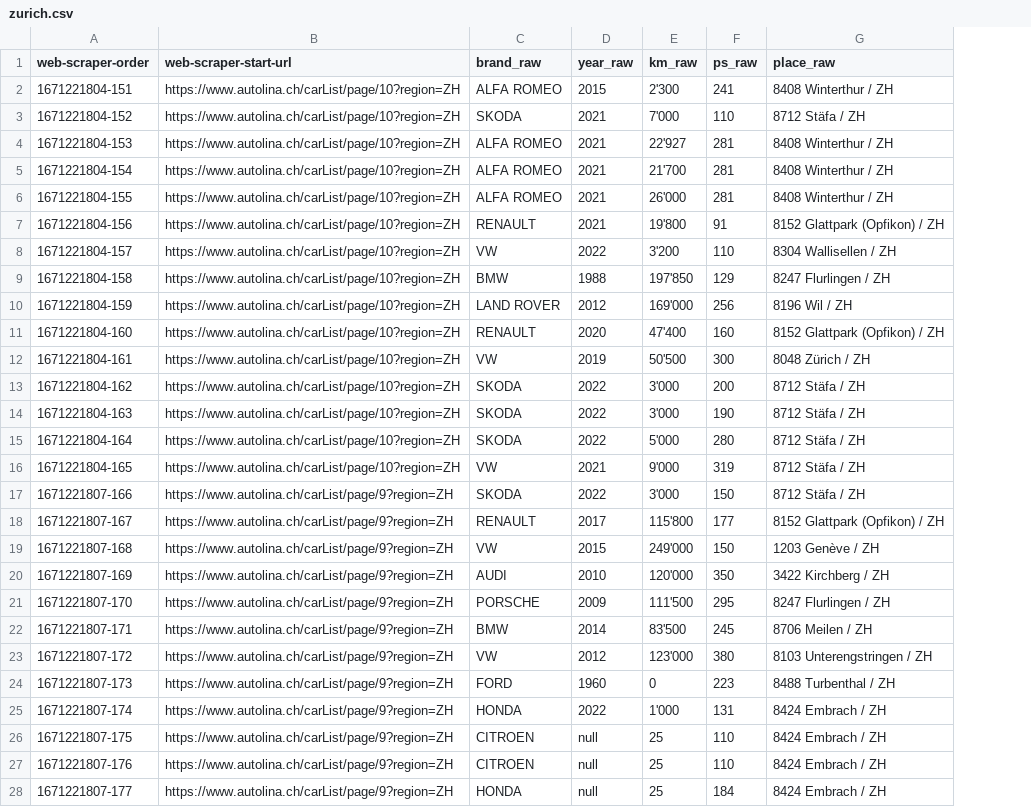
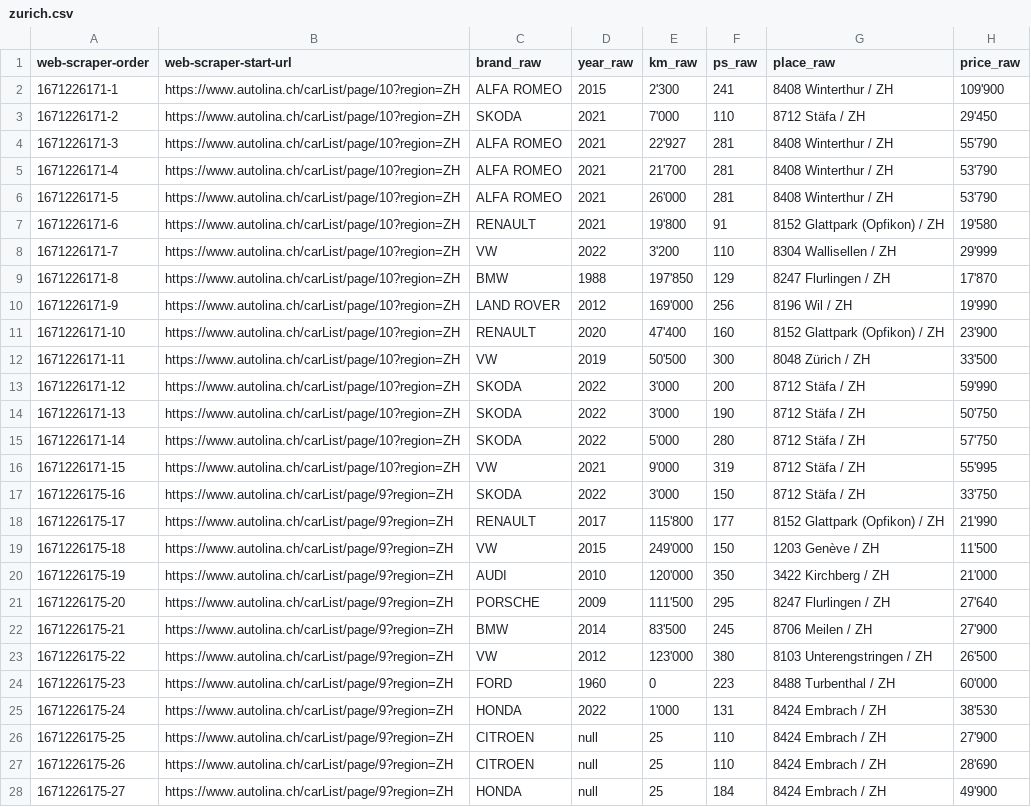
Before and after one commit to AleCecc/DA-SemesterProjekt, a CSV file: zurich.csv, drawn as a sheet; only a part is shown; the diff covers the shown part only; the diff names each change by its address in the sheet, - before the commit and + after, or states it on an @@ line.

Commit message:
Neu-mit-Preis

```diff
--- a/zurich.csv
+++ b/zurich.csv
+column H (price_raw), rows 2-28: 109'900 | 29'450 | 55'790 | 53'790 | 53'790 | 19'580 | 29'999 | 17'870 | 19'990 | 23'900 | 33'500 | 59'990 | 50'750 | 57'750 | 55'995 | 33'750 | 21'990 | 11'500 | 21'000 | 27'640 | 27'900 | 26'500 | 60'000 | 38'530 | 27'900 | 28'690 | 49'900
-A2 (web-scraper-order): 1671221804-151
+A2 (web-scraper-order): 1671226171-1
-A3 (web-scraper-order): 1671221804-152
+A3 (web-scraper-order): 1671226171-2
-A4 (web-scraper-order): 1671221804-153
+A4 (web-scraper-order): 1671226171-3
-A5 (web-scraper-order): 1671221804-154
+A5 (web-scraper-order): 1671226171-4
-A6 (web-scraper-order): 1671221804-155
+A6 (web-scraper-order): 1671226171-5
-A7 (web-scraper-order): 1671221804-156
+A7 (web-scraper-order): 1671226171-6
-A8 (web-scraper-order): 1671221804-157
+A8 (web-scraper-order): 1671226171-7
-A9 (web-scraper-order): 1671221804-158
+A9 (web-scraper-order): 1671226171-8
-A10 (web-scraper-order): 1671221804-159
+A10 (web-scraper-order): 1671226171-9
-A11 (web-scraper-order): 1671221804-160
+A11 (web-scraper-order): 1671226171-10
-A12 (web-scraper-order): 1671221804-161
+A12 (web-scraper-order): 1671226171-11
-A13 (web-scraper-order): 1671221804-162
+A13 (web-scraper-order): 1671226171-12
-A14 (web-scraper-order): 1671221804-163
+A14 (web-scraper-order): 1671226171-13
-A15 (web-scraper-order): 1671221804-164
+A15 (web-scraper-order): 1671226171-14
-A16 (web-scraper-order): 1671221804-165
+A16 (web-scraper-order): 1671226171-15
-A17 (web-scraper-order): 1671221807-166
+A17 (web-scraper-order): 1671226175-16
-A18 (web-scraper-order): 1671221807-167
+A18 (web-scraper-order): 1671226175-17
-A19 (web-scraper-order): 1671221807-168
+A19 (web-scraper-order): 1671226175-18
-A20 (web-scraper-order): 1671221807-169
+A20 (web-scraper-order): 1671226175-19
-A21 (web-scraper-order): 1671221807-170
+A21 (web-scraper-order): 1671226175-20
-A22 (web-scraper-order): 1671221807-171
+A22 (web-scraper-order): 1671226175-21
-A23 (web-scraper-order): 1671221807-172
+A23 (web-scraper-order): 1671226175-22
-A24 (web-scraper-order): 1671221807-173
+A24 (web-scraper-order): 1671226175-23
-A25 (web-scraper-order): 1671221807-174
+A25 (web-scraper-order): 1671226175-24
-A26 (web-scraper-order): 1671221807-175
+A26 (web-scraper-order): 1671226175-25
-A27 (web-scraper-order): 1671221807-176
+A27 (web-scraper-order): 1671226175-26
-A28 (web-scraper-order): 1671221807-177
+A28 (web-scraper-order): 1671226175-27
```
Also changed, not shown: 123 edited cells elsewhere in this file.
